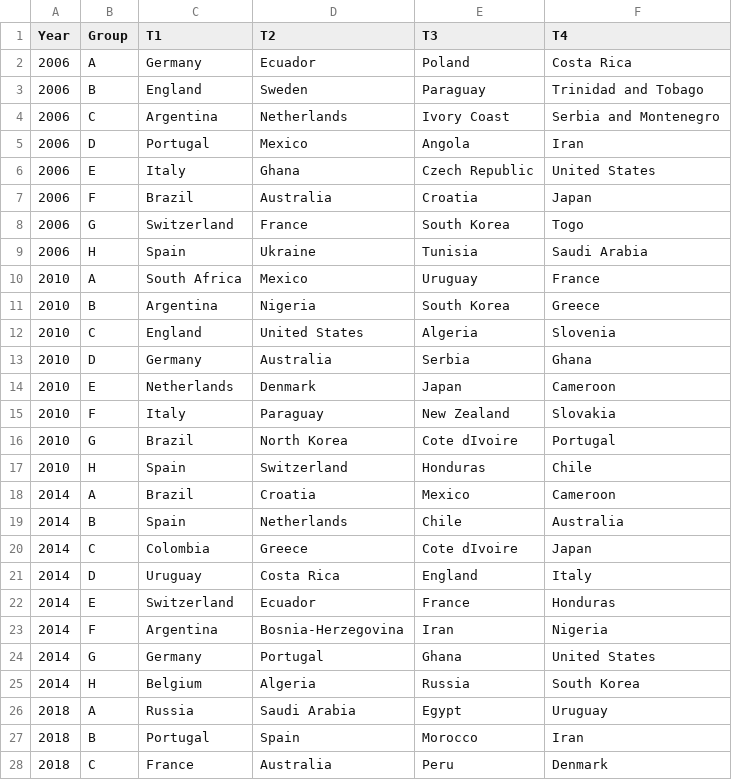
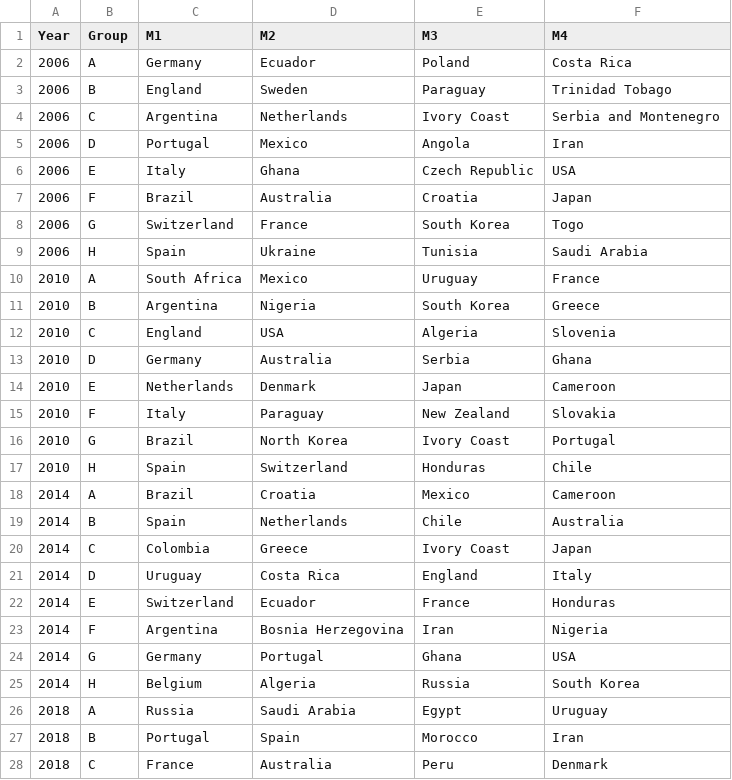
Before and after one commit to liuweihust/worldcupodds, a CSV file: data/group.csv, drawn as a sheet; only a part is shown.

```diff
--- a/data/group.csv
+++ b/data/group.csv
@@ -1,7 +1,7 @@
-Year,Group,T1,T2,T3,T4
+Year,Group,M1,M2,M3,M4
 2006,A,Germany,Ecuador,Poland,Costa Rica
-2006,B,England,Sweden,Paraguay,Trinidad and Tobago
+2006,B,England,Sweden,Paraguay,Trinidad Tobago
 2006,C,Argentina,Netherlands,Ivory Coast,Serbia and Montenegro
 2006,D,Portugal,Mexico,Angola,Iran
-2006,E,Italy,Ghana,Czech Republic,United States
+2006,E,Italy,Ghana,Czech Republic,USA
 2006,F,Brazil,Australia,Croatia,Japan
@@ -11,3 +11,3 @@ Year,Group,T1,T2,T3,T4
 2010,B,Argentina,Nigeria,South Korea,Greece
-2010,C,England,United States,Algeria,Slovenia
+2010,C,England,USA,Algeria,Slovenia
 2010,D,Germany,Australia,Serbia,Ghana
@@ -15,3 +15,3 @@ Year,Group,T1,T2,T3,T4
 2010,F,Italy,Paraguay,New Zealand,Slovakia
-2010,G,Brazil,North Korea,Cote dIvoire,Portugal
+2010,G,Brazil,North Korea,Ivory Coast,Portugal
 2010,H,Spain,Switzerland,Honduras,Chile
@@ -19,7 +19,7 @@ Year,Group,T1,T2,T3,T4
 2014,B,Spain,Netherlands,Chile,Australia
-2014,C,Colombia,Greece,Cote dIvoire,Japan
+2014,C,Colombia,Greece,Ivory Coast,Japan
 2014,D,Uruguay,Costa Rica,England,Italy
 2014,E,Switzerland,Ecuador,France,Honduras
-2014,F,Argentina,Bosnia-Herzegovina,Iran,Nigeria
-2014,G,Germany,Portugal,Ghana,United States
+2014,F,Argentina,Bosnia Herzegovina,Iran,Nigeria
+2014,G,Germany,Portugal,Ghana,USA
 2014,H,Belgium,Algeria,Russia,South Korea
```
Also changed, not shown: data/worldcup.csv, 3 other files.
